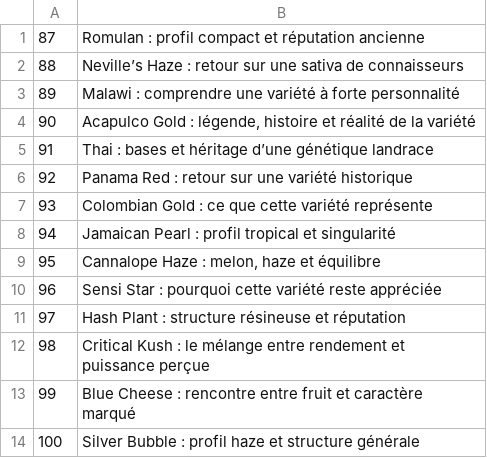
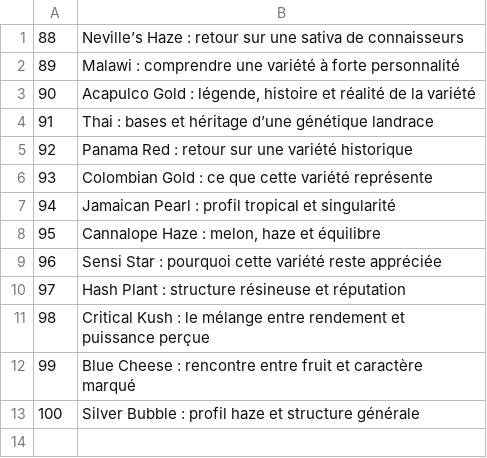
Before and after one commit to cloviskill/web, a CSV file: themes.csv, drawn as a sheet; the diff names each change by its address in the sheet, - before the commit and + after, or states it on an @@ line.

Commit message:
Add blog201.html - theme 87

```diff
--- a/themes.csv
+++ b/themes.csv
-row 1: 87 | Romulan : profil compact et réputation ancienne
```
Also changed, not shown: 1 other file.
